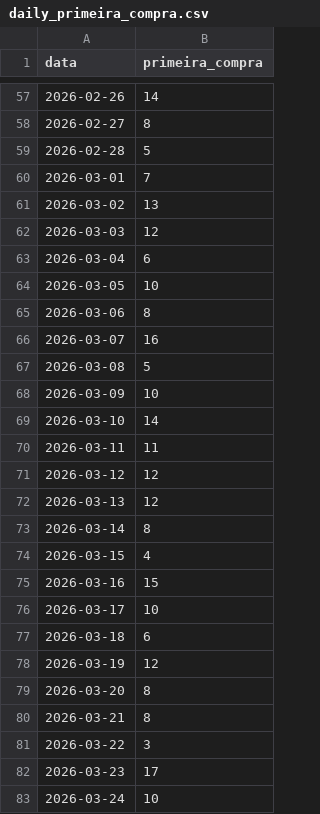
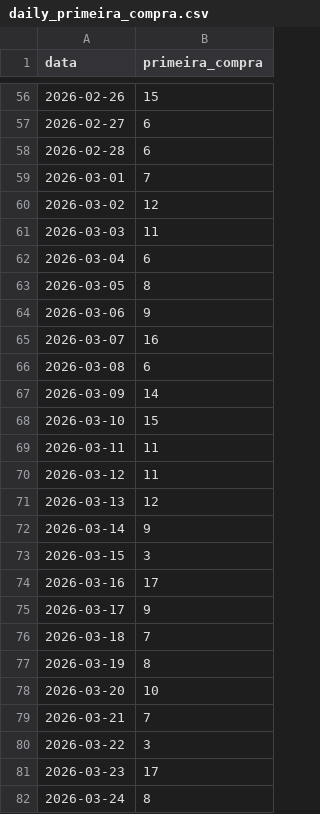
Before and after one commit to davidaraujo-alt/resellers-grid, a CSV file: daily_primeira_compra.csv, drawn as a sheet; only a part is shown, gaps mark what is left out; the diff covers the shown part only.

```diff
--- a/daily_primeira_compra.csv
+++ b/daily_primeira_compra.csv
@@ -57,27 +56,27 @@ data,primeira_compra
-2026-02-26,14
-2026-02-27,8
-2026-02-28,5
+2026-02-26,15
+2026-02-27,6
+2026-02-28,6
 2026-03-01,7
-2026-03-02,13
-2026-03-03,12
+2026-03-02,12
+2026-03-03,11
 2026-03-04,6
-2026-03-05,10
-2026-03-06,8
+2026-03-05,8
+2026-03-06,9
 2026-03-07,16
-2026-03-08,5
-2026-03-09,10
-2026-03-10,14
+2026-03-08,6
+2026-03-09,14
+2026-03-10,15
 2026-03-11,11
-2026-03-12,12
+2026-03-12,11
 2026-03-13,12
-2026-03-14,8
-2026-03-15,4
-2026-03-16,15
-2026-03-17,10
-2026-03-18,6
-2026-03-19,12
-2026-03-20,8
-2026-03-21,8
+2026-03-14,9
+2026-03-15,3
+2026-03-16,17
+2026-03-17,9
+2026-03-18,7
+2026-03-19,8
+2026-03-20,10
+2026-03-21,7
 2026-03-22,3
 2026-03-23,17
-2026-03-24,10
+2026-03-24,8
```
Also changed, not shown: 3 added rows, 1 removed row and 55 edited cells elsewhere in this file, daily_leads.csv, daily_tpv.csv, 3 other files.
